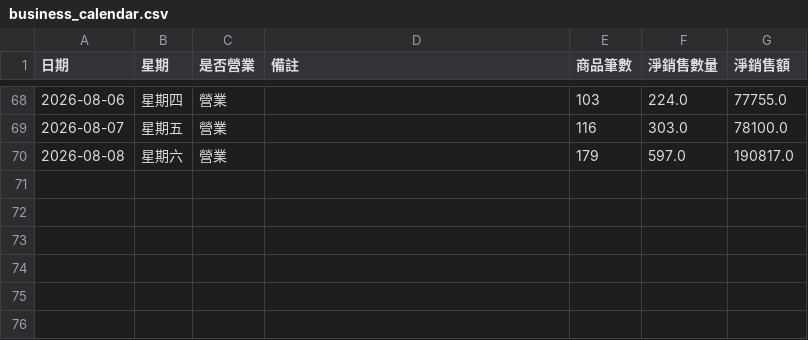
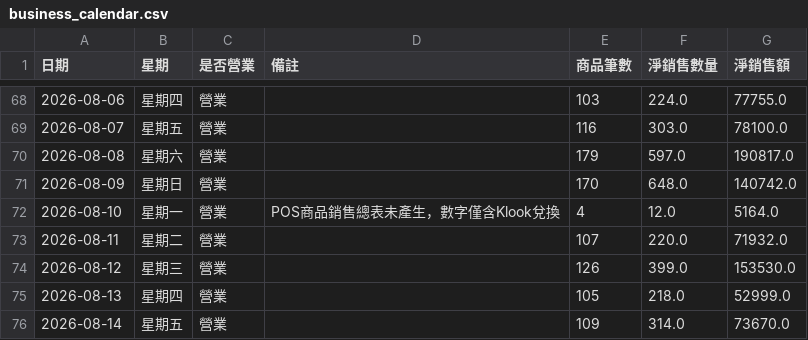
Before and after one commit to teb095510-dotcom/rabbit10th-dashboard, a CSV file: business_calendar.csv, drawn as a sheet; only a part is shown, gaps mark what is left out.

Commit message:
Fix business_calendar.csv backfill 08-09~08-14 (restore full 76 rows)

```diff
--- a/business_calendar.csv
+++ b/business_calendar.csv
@@ -70 +70,7 @@
 2026-08-08,星期六,營業,,179,597.0,190817.0
+2026-08-09,星期日,營業,,170,648.0,140742.0
+2026-08-10,星期一,營業,POS商品銷售總表未產生，數字僅含Klook兌換,4,12.0,5164.0
+2026-08-11,星期二,營業,,107,220.0,71932.0
+2026-08-12,星期三,營業,,126,399.0,153530.0
+2026-08-13,星期四,營業,,105,218.0,52999.0
+2026-08-14,星期五,營業,,109,314.0,73670.0
```
